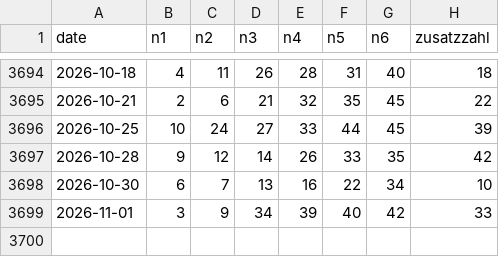
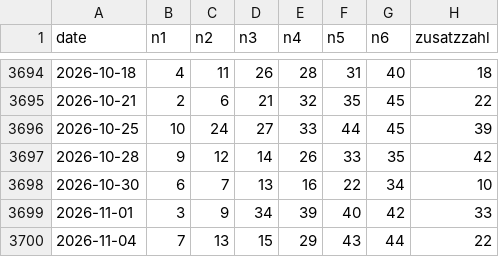
Before and after one commit to daowa89/lottery-archive, a CSV file: at/lotto_6aus45/results.csv, drawn as a sheet; only a part is shown, gaps mark what is left out; the diff names each change by its address in the sheet, - before the commit and + after, or states it on an @@ line.

```diff
--- a/at/lotto_6aus45/results.csv
+++ b/at/lotto_6aus45/results.csv
+row 3700: 2026-11-04 | 7 | 13 | 15 | 29 | 43 | 44 | 22
```
